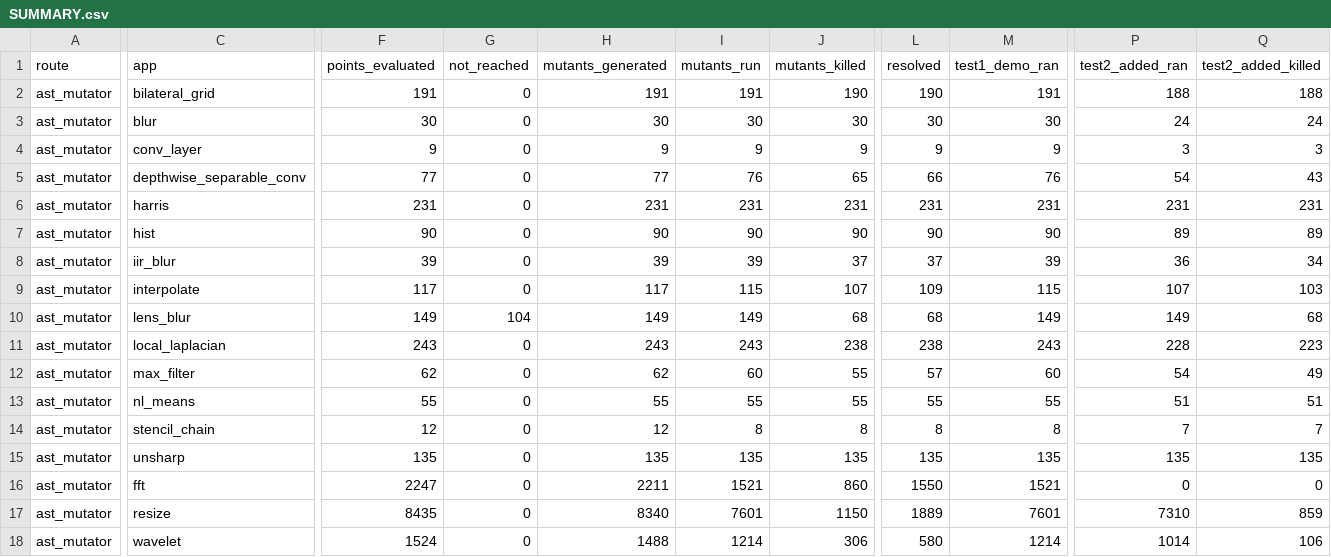
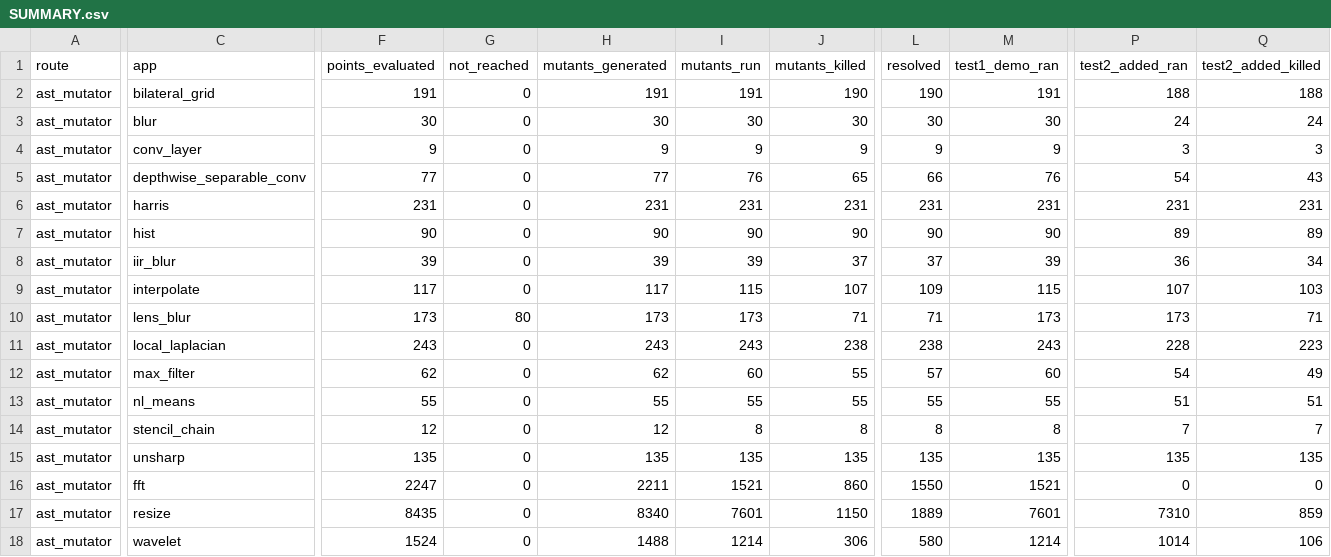
Before and after one commit to ardier/Halide-mutation, a CSV file: mutation/ast-generator-route/results/SUMMARY.csv, drawn as a sheet; only a part is shown, gaps mark what is left out; the diff covers the shown part only; the diff names each change by its address in the sheet, - before the commit and + after, or states it on an @@ line.

Commit message:
mutation: incremental snapshot
Committed automatically as results land, so nothing sits only on
/mnt/scratch1. Sweeps still running: 2.

Per app (M = points identified at emit time, from the run log,
not from the rows written, so a PARTIAL is reported as partial
rather than as a smaller complete run):

  bilateral_grid           generator   COMPLETE  191 of 191 evaluated, 191 run, 190 killed, 0 equivalent
  blur                     generator   COMPLETE  30 of 30 evaluated, 30 run, 30 killed, 0 equivalent
  conv_layer               generator   COMPLETE  9 of 9 evaluated, 9 run, 9 killed, 0 equivalent
  depthwise_separable_conv generator   COMPLETE  77 of 77 evaluated, 76 run, 65 killed, 1 equivalent
  harris                   generator   COMPLETE  231 of 231 evaluated, 231 run, 231 killed, 0 equivalent
  hist                     generator   COMPLETE  90 of 90 evaluated, 90 run, 90 killed, 0 equivalent
  iir_blur                 generator   COMPLETE  39 of 39 evaluated, 39 run, 37 killed, 0 equivalent
  interpolate              generator   COMPLETE  117 of 117 evaluated, 115 run, 107 killed, 2 equivalent
  lens_blur                generator   PARTIAL   173 of 253 evaluated, 173 run, 71 killed, 0 equivalent
  local_laplacian          generator   COMPLETE  243 of 243 evaluated, 243 run, 238 killed, 0 equivalent
  max_filter               generator   COMPLETE  62 of 62 evaluated, 60 run, 55 killed, 2 equivalent
  nl_means                 generator   COMPLETE  55 of 55 evaluated, 55 run, 55 killed, 0 equivalent
  stencil_chain            generator   COMPLETE  12 of 12 evaluated, 8 run, 8 killed, 0 equivalent
  unsharp                  generator   COMPLETE  135 of 135 evaluated, 135 run, 135 killed, 0 equivalent
  fft                      emitted C++ COMPLETE  2247 of 2247 evaluated, 1521 run, 860 killed, 690 equivalent
  resize                   emitted C++ COMPLETE  8435 of 8435 evaluated, 7601 run, 1150 killed, 739 equivalent
  wavelet                  emitted C++ COMPLETE  1524 of 1524 evaluated, 1214 run, 306 killed, 274 equivalent

  TOTAL  13670 of 13750 points evaluated, 11791 run, 3637 killed, 1708 proven equivalent

Rows are streamed one per mutant and flushed, so every
PARTIAL file above is valid as far as it goes.

```diff
--- a/mutation/ast-generator-route/results/SUMMARY.csv
+++ b/mutation/ast-generator-route/results/SUMMARY.csv
-F10 (points_evaluated): 149
+F10 (points_evaluated): 173
-G10 (not_reached): 104
+G10 (not_reached): 80
-H10 (mutants_generated): 149
+H10 (mutants_generated): 173
-I10 (mutants_run): 149
+I10 (mutants_run): 173
-J10 (mutants_killed): 68
+J10 (mutants_killed): 71
-L10 (resolved): 68
+L10 (resolved): 71
-M10 (test1_demo_ran): 149
+M10 (test1_demo_ran): 173
-P10 (test2_added_ran): 149
+P10 (test2_added_ran): 173
-Q10 (test2_added_killed): 68
+Q10 (test2_added_killed): 71
```
Also changed, not shown: 1 edited cell elsewhere in this file, 3 other files.
